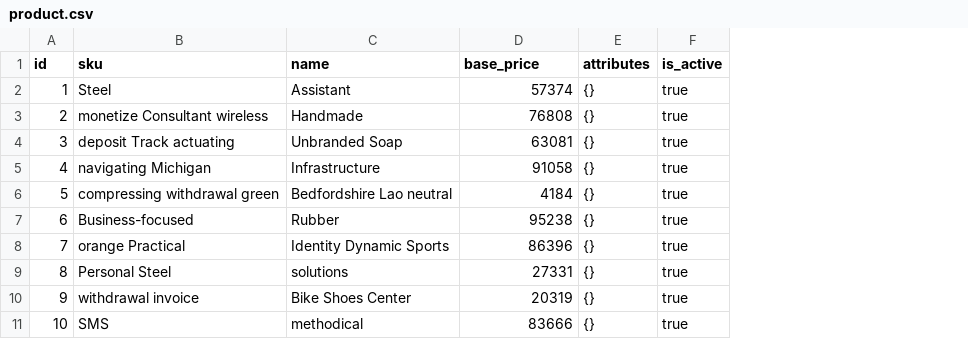
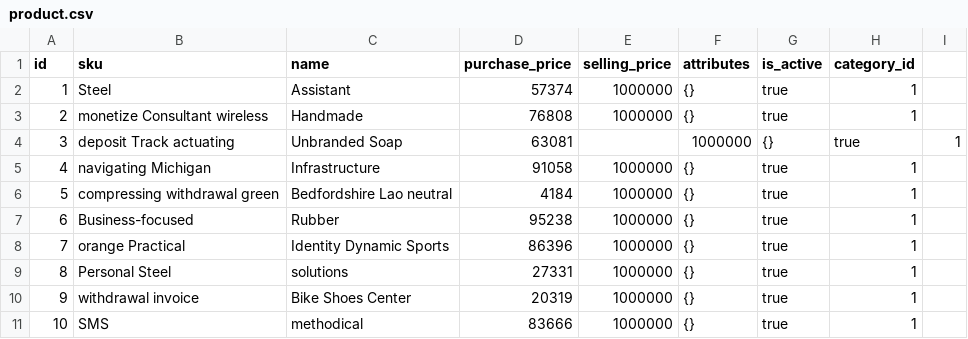
Before and after one commit to PhucsCung/NovelSyncERP, a CSV file: src/main/resources/config/liquibase/fake-data/product.csv, drawn as a sheet; addresses are those after the commit; the diff names each change by its address in the sheet, - before the commit and + after, or states it on an @@ line.

Commit message:
update feature Ai and dashboard, by the way fix flow of SalesOrder & PurchaseOrder

```diff
--- a/src/main/resources/config/liquibase/fake-data/product.csv
+++ b/src/main/resources/config/liquibase/fake-data/product.csv
+column E (selling_price), rows 2-11: 1000000 | 1000000 |  | 1000000 | 1000000 | 1000000 | 1000000 | 1000000 | 1000000 | 1000000
+column H (category_id), rows 2-11: 1 | 1 | true | 1 | 1 | 1 | 1 | 1 | 1 | 1
+column I, row 4: 1
-D1: base_price
+D1: purchase_price
-F4 (attributes): {}
+F4 (attributes): 1000000
-G4 (is_active): true
+G4 (is_active): {}
```
Also changed, not shown: 37 other files.
